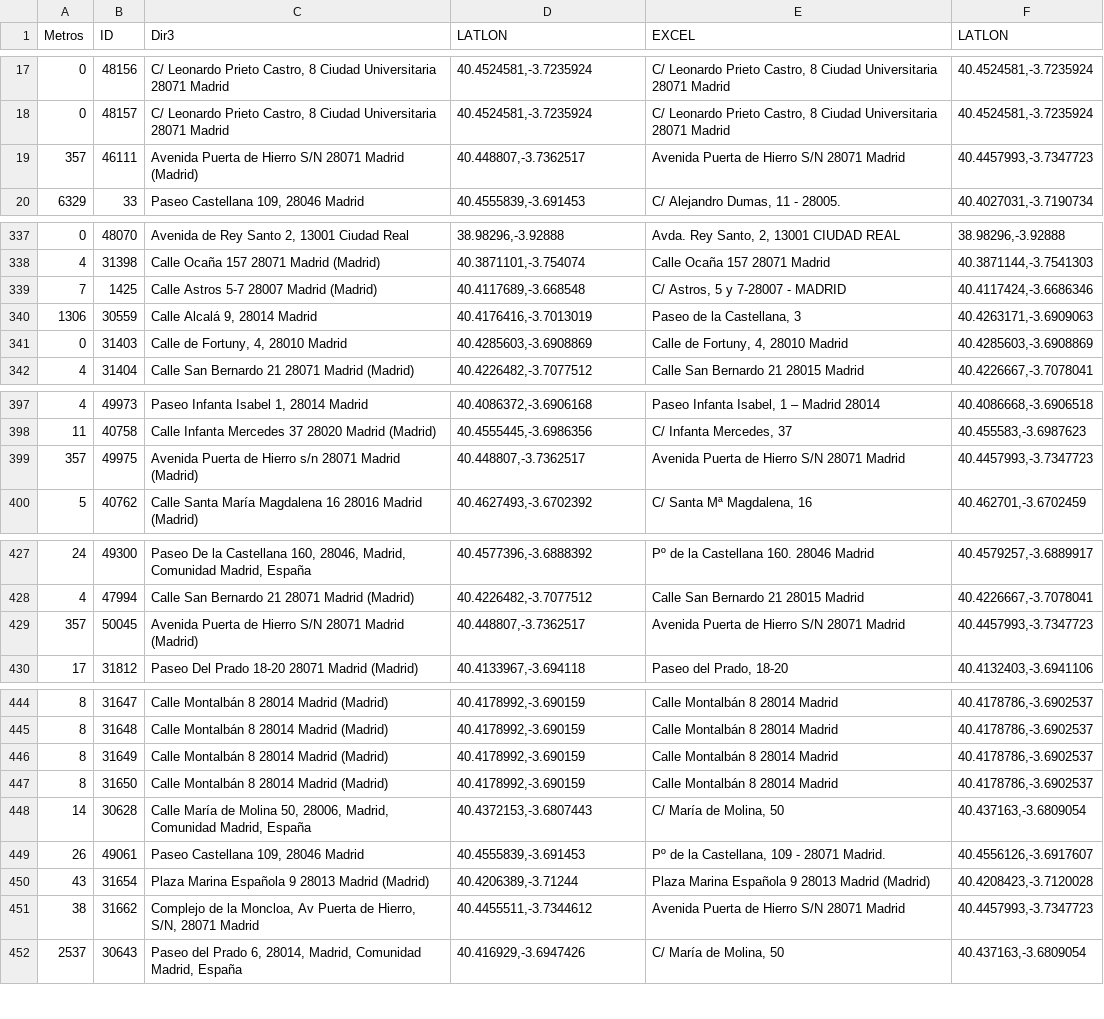
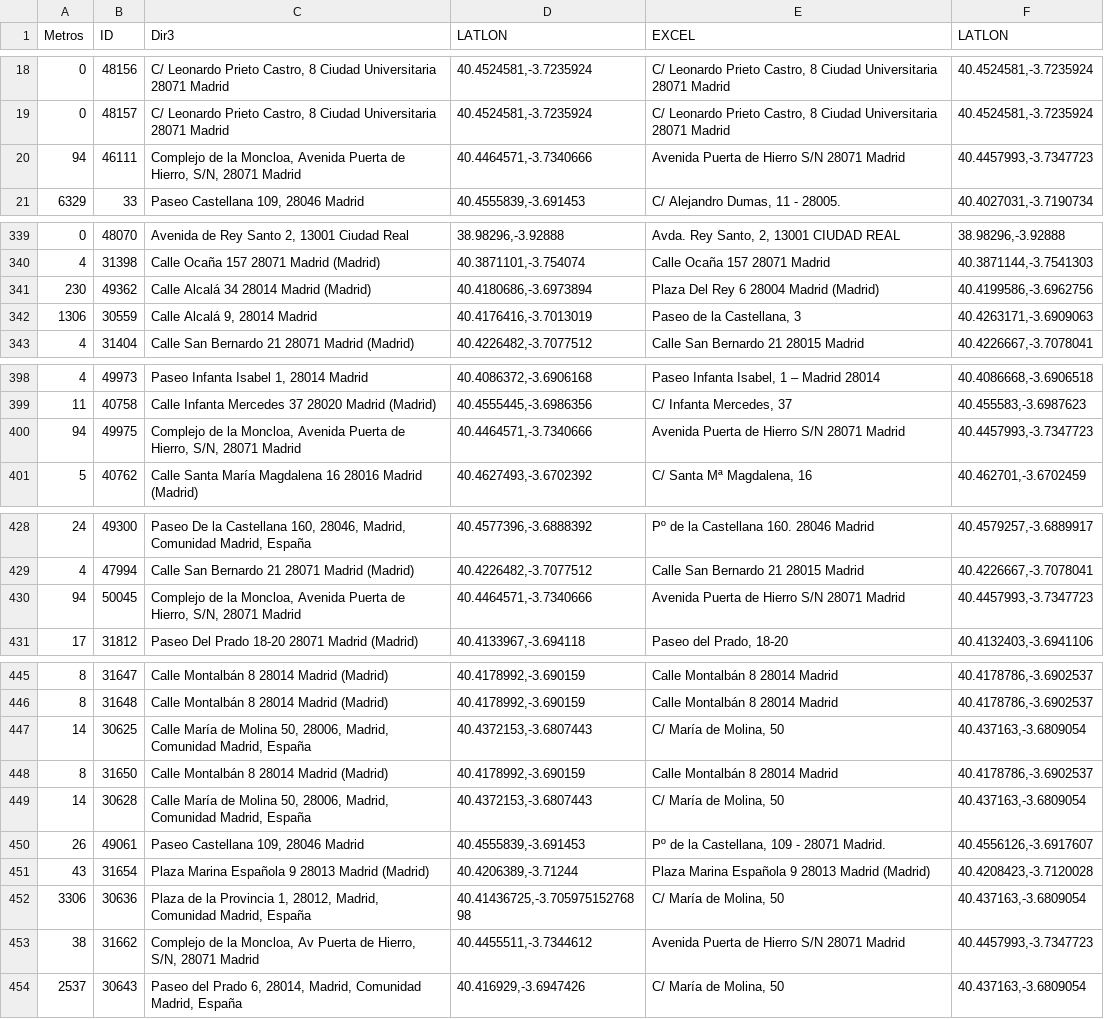
Before and after one commit to s-nt-s/TAI-Madrid, a CSV file: data/direcciones.csv, drawn as a sheet; only a part is shown, gaps mark what is left out; the diff covers the shown part only.

```diff
--- a/data/direcciones.csv
+++ b/data/direcciones.csv
@@ -18,3 +19,3 @@ Metros	ID	Dir3	LATLON	EXCEL	LATLON
 0	48157	C/ Leonardo Prieto Castro, 8 Ciudad Universitaria 28071 Madrid	40.4524581,-3.7235924	C/ Leonardo Prieto Castro, 8 Ciudad Universitaria 28071 Madrid	40.4524581,-3.7235924
-357	46111	Avenida Puerta de Hierro S/N 28071 Madrid (Madrid)	40.448807,-3.7362517	Avenida Puerta de Hierro S/N 28071 Madrid	40.4457993,-3.7347723
+94	46111	Complejo de la Moncloa, Avenida Puerta de Hierro, S/N, 28071 Madrid	40.4464571,-3.7340666	Avenida Puerta de Hierro S/N 28071 Madrid	40.4457993,-3.7347723
 6329	33	Paseo Castellana 109, 28046 Madrid	40.4555839,-3.691453	C/ Alejandro Dumas, 11 - 28005.	40.4027031,-3.7190734
@@ -338,5 +340,4 @@ Metros	ID	Dir3	LATLON	EXCEL	LATLON
 4	31398	Calle Ocaña 157 28071 Madrid (Madrid)	40.3871101,-3.754074	Calle Ocaña 157 28071 Madrid	40.3871144,-3.7541303
-7	1425	Calle Astros 5-7 28007 Madrid (Madrid)	40.4117689,-3.668548	C/ Astros, 5 y 7-28007 - MADRID	40.4117424,-3.6686346
+230	49362	Calle Alcalá 34 28014 Madrid (Madrid)	40.4180686,-3.6973894	Plaza Del Rey 6 28004 Madrid (Madrid)	40.4199586,-3.6962756
 1306	30559	Calle Alcalá 9, 28014 Madrid	40.4176416,-3.7013019	Paseo de la Castellana, 3	40.4263171,-3.6909063
-0	31403	Calle de Fortuny, 4, 28010 Madrid	40.4285603,-3.6908869	Calle de Fortuny, 4, 28010 Madrid	40.4285603,-3.6908869
 4	31404	Calle San Bernardo 21 28071 Madrid (Madrid)	40.4226482,-3.7077512	Calle San Bernardo 21 28015 Madrid	40.4226667,-3.7078041
@@ -398,3 +399,3 @@ Metros	ID	Dir3	LATLON	EXCEL	LATLON
 11	40758	Calle Infanta Mercedes 37 28020 Madrid (Madrid)	40.4555445,-3.6986356	C/ Infanta Mercedes, 37	40.455583,-3.6987623
-357	49975	Avenida Puerta de Hierro s/n 28071 Madrid (Madrid)	40.448807,-3.7362517	Avenida Puerta de Hierro S/N 28071 Madrid	40.4457993,-3.7347723
+94	49975	Complejo de la Moncloa, Avenida Puerta de Hierro, S/N, 28071 Madrid	40.4464571,-3.7340666	Avenida Puerta de Hierro S/N 28071 Madrid	40.4457993,-3.7347723
 5	40762	Calle Santa María Magdalena 16 28016 Madrid (Madrid)	40.4627493,-3.6702392	C/ Santa Mª Magdalena, 16	40.462701,-3.6702459
@@ -428,3 +429,3 @@ Metros	ID	Dir3	LATLON	EXCEL	LATLON
 4	47994	Calle San Bernardo 21 28071 Madrid (Madrid)	40.4226482,-3.7077512	Calle San Bernardo 21 28015 Madrid	40.4226667,-3.7078041
-357	50045	Avenida Puerta de Hierro S/N 28071 Madrid (Madrid)	40.448807,-3.7362517	Avenida Puerta de Hierro S/N 28071 Madrid	40.4457993,-3.7347723
+94	50045	Complejo de la Moncloa, Avenida Puerta de Hierro, S/N, 28071 Madrid	40.4464571,-3.7340666	Avenida Puerta de Hierro S/N 28071 Madrid	40.4457993,-3.7347723
 17	31812	Paseo Del Prado 18-20 28071 Madrid (Madrid)	40.4133967,-3.694118	Paseo del Prado, 18-20	40.4132403,-3.6941106
@@ -445,3 +446,3 @@ Metros	ID	Dir3	LATLON	EXCEL	LATLON
 8	31648	Calle Montalbán 8 28014 Madrid (Madrid)	40.4178992,-3.690159	Calle Montalbán 8 28014 Madrid	40.4178786,-3.6902537
-8	31649	Calle Montalbán 8 28014 Madrid (Madrid)	40.4178992,-3.690159	Calle Montalbán 8 28014 Madrid	40.4178786,-3.6902537
+14	30625	Calle María de Molina 50, 28006, Madrid, Comunidad Madrid, España	40.4372153,-3.6807443	C/ María de Molina, 50	40.437163,-3.6809054
 8	31650	Calle Montalbán 8 28014 Madrid (Madrid)	40.4178992,-3.690159	Calle Montalbán 8 28014 Madrid	40.4178786,-3.6902537
@@ -450,2 +451,3 @@ Metros	ID	Dir3	LATLON	EXCEL	LATLON
 43	31654	Plaza Marina Española 9 28013 Madrid (Madrid)	40.4206389,-3.71244	Plaza Marina Española 9 28013 Madrid (Madrid)	40.4208423,-3.7120028
+3306	30636	Plaza de la Provincia 1, 28012, Madrid, Comunidad Madrid, España	40.41436725,-3.70597515276898	C/ María de Molina, 50	40.437163,-3.6809054
 38	31662	Complejo de la Moncloa, Av Puerta de Hierro, S/N, 28071 Madrid	40.4455511,-3.7344612	Avenida Puerta de Hierro S/N 28071 Madrid	40.4457993,-3.7347723
```
Also changed, not shown: 5 moved rows elsewhere in this file, 6 other files.
